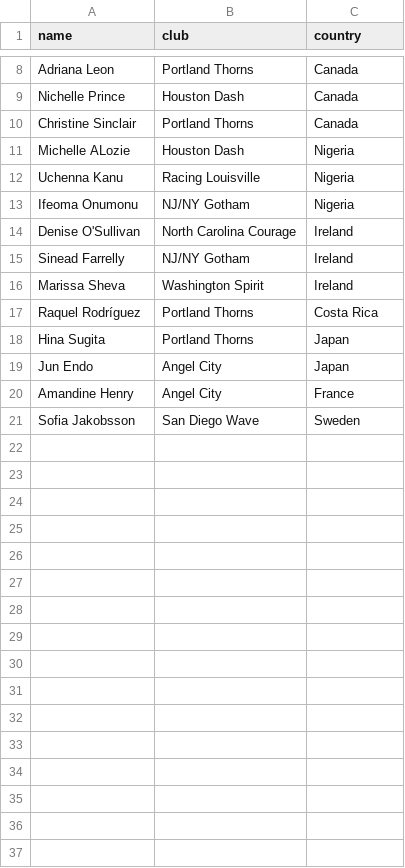
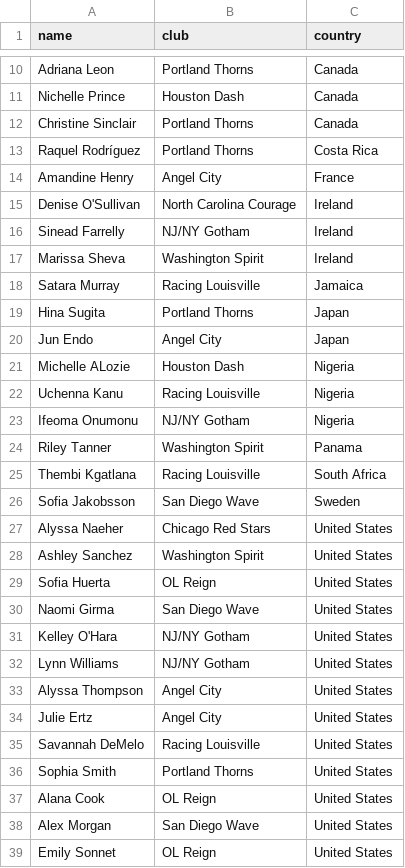
Before and after one commit to agale123/soccer-analytics, a CSV file: world-cup-rosters/nwsl_2023.csv, drawn as a sheet; only a part is shown, gaps mark what is left out; the diff covers the shown part only.

Commit message:
Update nwsl standings

```diff
--- a/world-cup-rosters/nwsl_2023.csv
+++ b/world-cup-rosters/nwsl_2023.csv
@@ -10,2 +12,10 @@ Nichelle Prince,Houston Dash,Canada
 Christine Sinclair,Portland Thorns,Canada
+Raquel Rodríguez,Portland Thorns,Costa Rica
+Amandine Henry,Angel City,France
+Denise O'Sullivan,North Carolina Courage,Ireland
+Sinead Farrelly,NJ/NY Gotham,Ireland
+Marissa Sheva,Washington Spirit,Ireland
+Satara Murray,Racing Louisville,Jamaica
+Hina Sugita,Portland Thorns,Japan
+Jun Endo,Angel City,Japan
 Michelle ALozie,Houston Dash,Nigeria
@@ -13,9 +23,17 @@ Uchenna Kanu,Racing Louisville,Nigeria
 Ifeoma Onumonu,NJ/NY Gotham,Nigeria
-Denise O'Sullivan,North Carolina Courage,Ireland
-Sinead Farrelly,NJ/NY Gotham,Ireland
-Marissa Sheva,Washington Spirit,Ireland
-Raquel Rodríguez,Portland Thorns,Costa Rica
-Hina Sugita,Portland Thorns,Japan
-Jun Endo,Angel City,Japan
-Amandine Henry,Angel City,France
+Riley Tanner,Washington Spirit,Panama
+Thembi Kgatlana,Racing Louisville,South Africa
 Sofia Jakobsson,San Diego Wave,Sweden
+Alyssa Naeher,Chicago Red Stars,United States
+Ashley Sanchez,Washington Spirit,United States
+Sofia Huerta,OL Reign,United States
+Naomi Girma,San Diego Wave,United States
+Kelley O'Hara,NJ/NY Gotham,United States
+Lynn Williams,NJ/NY Gotham,United States
+Alyssa Thompson,Angel City,United States
+Julie Ertz,Angel City,United States
+Savannah DeMelo,Racing Louisville,United States
+Sophia Smith,Portland Thorns,United States
+Alana Cook,OL Reign,United States
+Alex Morgan,San Diego Wave,United States
+Emily Sonnet,OL Reign,United States
```
Also changed, not shown: 11 added rows elsewhere in this file, season-quilt/data/2023_schedule.csv, 9 other files.
